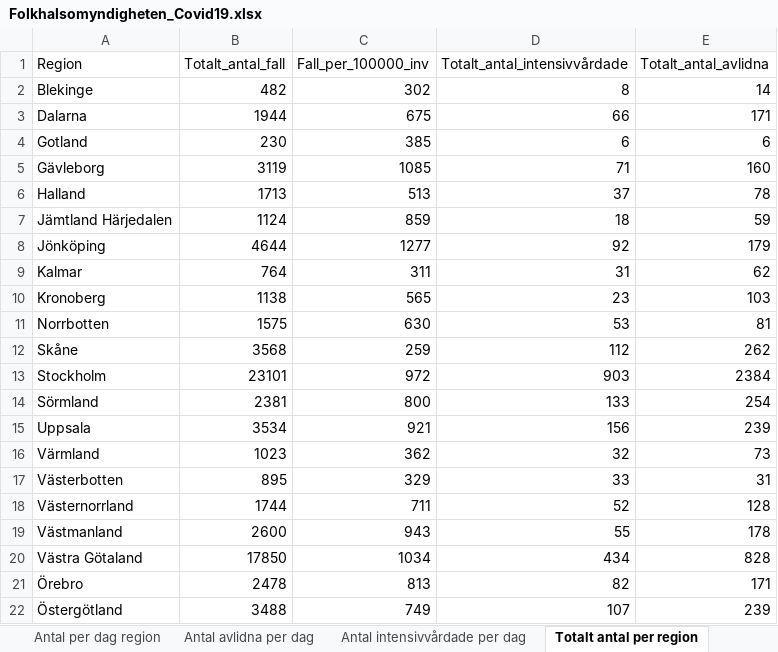
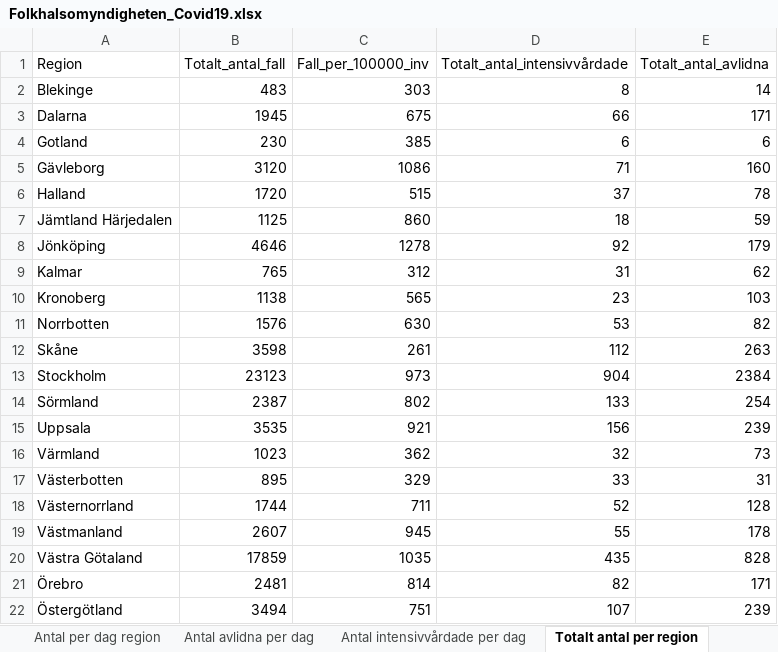
Before and after one commit to andersovelarsson/What-happens-with-covid19-in-the-future.-A-simulation, an Excel workbook: Folkhalsomyndigheten_Covid19.xlsx, sheet Totalt antal per region, drawn as a sheet; values as stored, in another font and other column widths than the file's, no borders; the diff names each change by its address in the sheet, - before the commit and + after, or states it on an @@ line.

```diff
--- a/Folkhalsomyndigheten_Covid19.xlsx (sheet Totalt antal per region)
+++ b/Folkhalsomyndigheten_Covid19.xlsx (sheet Totalt antal per region)
-B2 (Totalt_antal_fall): 482
+B2 (Totalt_antal_fall): 483
-C2 (Fall_per_100000_inv): 302
+C2 (Fall_per_100000_inv): 303
-B3 (Totalt_antal_fall): 1944
+B3 (Totalt_antal_fall): 1945
-B5 (Totalt_antal_fall): 3119
+B5 (Totalt_antal_fall): 3120
-C5 (Fall_per_100000_inv): 1085
+C5 (Fall_per_100000_inv): 1086
-B6 (Totalt_antal_fall): 1713
+B6 (Totalt_antal_fall): 1720
-C6 (Fall_per_100000_inv): 513
+C6 (Fall_per_100000_inv): 515
-B7 (Totalt_antal_fall): 1124
+B7 (Totalt_antal_fall): 1125
-C7 (Fall_per_100000_inv): 859
+C7 (Fall_per_100000_inv): 860
-B8 (Totalt_antal_fall): 4644
+B8 (Totalt_antal_fall): 4646
-C8 (Fall_per_100000_inv): 1277
+C8 (Fall_per_100000_inv): 1278
-B9 (Totalt_antal_fall): 764
+B9 (Totalt_antal_fall): 765
-C9 (Fall_per_100000_inv): 311
+C9 (Fall_per_100000_inv): 312
-B11 (Totalt_antal_fall): 1575
+B11 (Totalt_antal_fall): 1576
-E11 (Totalt_antal_avlidna): 81
+E11 (Totalt_antal_avlidna): 82
-B12 (Totalt_antal_fall): 3568
+B12 (Totalt_antal_fall): 3598
-C12 (Fall_per_100000_inv): 259
+C12 (Fall_per_100000_inv): 261
-E12 (Totalt_antal_avlidna): 262
+E12 (Totalt_antal_avlidna): 263
-B13 (Totalt_antal_fall): 23101
+B13 (Totalt_antal_fall): 23123
-C13 (Fall_per_100000_inv): 972
+C13 (Fall_per_100000_inv): 973
-D13 (Totalt_antal_intensivvårdade): 903
+D13 (Totalt_antal_intensivvårdade): 904
-B14 (Totalt_antal_fall): 2381
+B14 (Totalt_antal_fall): 2387
-C14 (Fall_per_100000_inv): 800
+C14 (Fall_per_100000_inv): 802
-B15 (Totalt_antal_fall): 3534
+B15 (Totalt_antal_fall): 3535
-B19 (Totalt_antal_fall): 2600
+B19 (Totalt_antal_fall): 2607
-C19 (Fall_per_100000_inv): 943
+C19 (Fall_per_100000_inv): 945
-B20 (Totalt_antal_fall): 17850
+B20 (Totalt_antal_fall): 17859
-C20 (Fall_per_100000_inv): 1034
+C20 (Fall_per_100000_inv): 1035
-D20 (Totalt_antal_intensivvårdade): 434
+D20 (Totalt_antal_intensivvårdade): 435
-B21 (Totalt_antal_fall): 2478
+B21 (Totalt_antal_fall): 2481
-C21 (Fall_per_100000_inv): 813
+C21 (Fall_per_100000_inv): 814
-B22 (Totalt_antal_fall): 3488
+B22 (Totalt_antal_fall): 3494
-C22 (Fall_per_100000_inv): 749
+C22 (Fall_per_100000_inv): 751
```
Also changed, not shown: sheet Antal per dag region, sheet Totalt antal per åldersgrupp, sheet Totalt antal per kön, sheet Antal avlidna per dag, sheet Antal intensivvårdade per dag, other sheet tabs.
